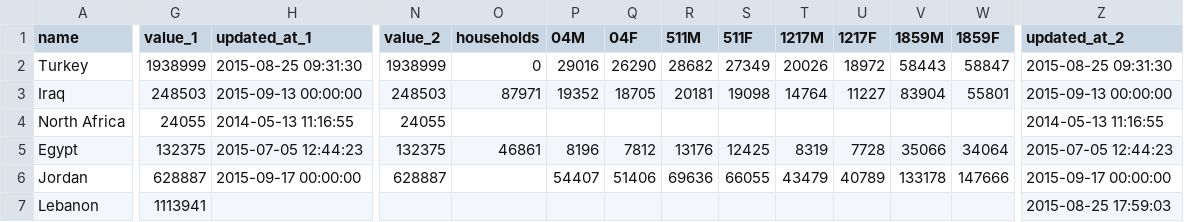
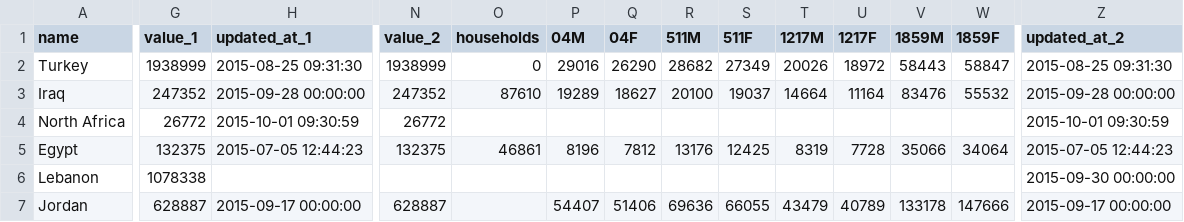
Before and after one commit to davidasbury/SyriaTest, a CSV file: archived files/Syria_UNHCR_RefugeesByCountry copy.csv, drawn as a sheet; only a part is shown, gaps mark what is left out; removed rows and columns are numbered as before the commit, all else as after; rows hold the shown columns only; the diff covers the shown part only; the diff names each change by its address in the sheet, - before the commit and + after, or states it on an @@ line.

```diff
--- a/archived files/Syria_UNHCR_RefugeesByCountry copy.csv
+++ b/archived files/Syria_UNHCR_RefugeesByCountry copy.csv
-G3 (value_1): 248503
+G3 (value_1): 247352
-H3 (updated_at_1): 2015-09-13 00:00:00
+H3 (updated_at_1): 2015-09-28 00:00:00
-N3 (value_2): 248503
+N3 (value_2): 247352
-O3 (households): 87971
+O3 (households): 87610
-P3 (04M): 19352
+P3 (04M): 19289
-Q3 (04F): 18705
+Q3 (04F): 18627
-R3 (511M): 20181
+R3 (511M): 20100
-S3 (511F): 19098
+S3 (511F): 19037
-T3 (1217M): 14764
+T3 (1217M): 14664
-U3 (1217F): 11227
+U3 (1217F): 11164
-V3 (1859M): 83904
+V3 (1859M): 83476
-W3 (1859F): 55801
+W3 (1859F): 55532
-Z3 (updated_at_2): 2015-09-13 00:00:00
+Z3 (updated_at_2): 2015-09-28 00:00:00
-G4 (value_1): 24055
+G4 (value_1): 26772
-H4 (updated_at_1): 2014-05-13 11:16:55
+H4 (updated_at_1): 2015-10-01 09:30:59
-N4 (value_2): 24055
+N4 (value_2): 26772
-Z4 (updated_at_2): 2014-05-13 11:16:55
+Z4 (updated_at_2): 2015-10-01 09:30:59
+row 6: Lebanon | 1078338 |  |  |  |  |  |  |  |  |  |  |  | 2015-09-30 00:00:00
-row 7: Lebanon | 1113941 |  |  |  |  |  |  |  |  |  |  |  | 2015-08-25 17:59:03
```
Also changed, not shown: 2 edited cells elsewhere in this file, Syria_UNHCR_RefugeesByCountry.csv, Syria_UNHCR_Settlements.csv, 10 other files.
